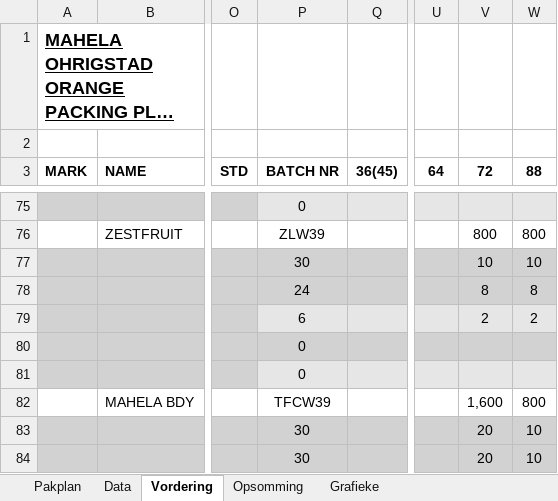
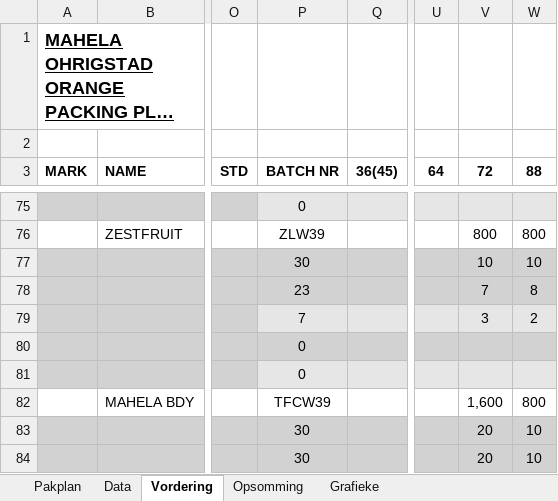
Before and after one commit to MonopoLoid/Pakplan_Vordering, an Excel workbook: Pakplan Vordering Macro Template.xlsm, sheet Vordering, drawn as a sheet; only a part is shown, gaps mark what is left out; long unchanged cells end in …; values as stored, in another font and other column widths than the file's, no borders; conditional formats not drawn; the diff covers the shown part only; the diff names each change by its address in the sheet, - before the commit and + after, or states it on an @@ line.

```diff
--- a/Pakplan Vordering Macro Template.xlsm (sheet Vordering)
+++ b/Pakplan Vordering Macro Template.xlsm (sheet Vordering)
-P78 (BATCH NR): 24
+P78 (BATCH NR): 23
-V78 (72): 8
+V78 (72): 7
-P79 (BATCH NR): 6
+P79 (BATCH NR): 7
-V79 (72): 2
+V79 (72): 3
```
Also changed, not shown: 6 added rows, 6 removed rows and 8 edited cells elsewhere in this sheet, sheet Data, sheet Opsomming, charts or pictures.
